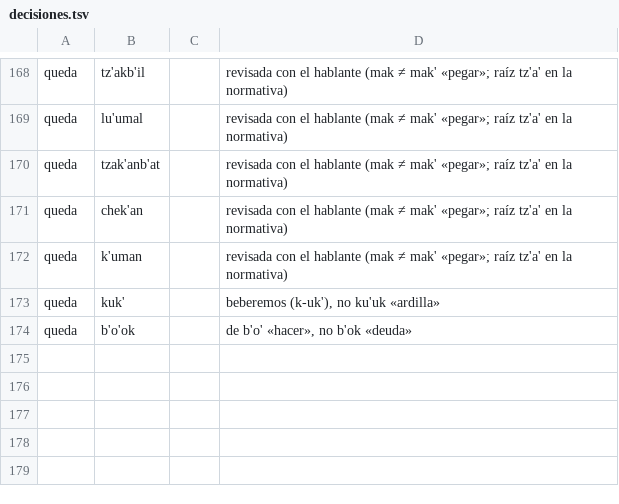
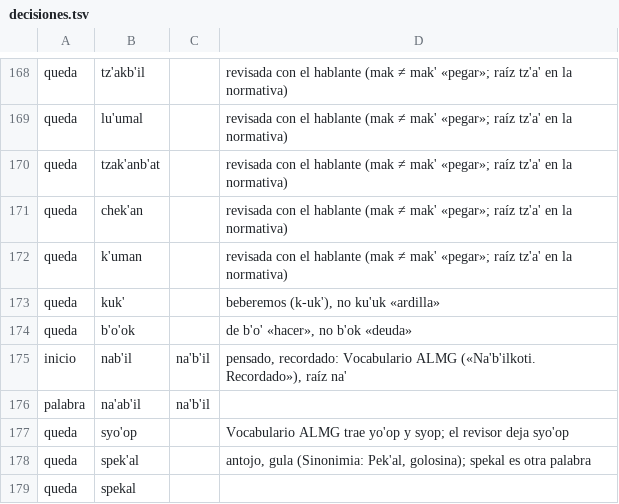
Before and after one commit to encuentrocondios/biblia-chuj-smi, a TSV file: tools/decisiones.tsv, drawn as a sheet; only a part is shown, gaps mark what is left out; the diff names each change by its address in the sheet, - before the commit and + after, or states it on an @@ line.

```diff
--- a/tools/decisiones.tsv
+++ b/tools/decisiones.tsv
+row 175: inicio | nab'il | na'b'il | pensado, recordado: Vocabulario ALMG («Na'b'ilkoti. Recordado»), raíz na'
+row 176: palabra | na'ab'il | na'b'il
+row 177: queda | syo'op |  | Vocabulario ALMG trae yo'op y syop; el revisor deja syo'op
+row 178: queda | spek'al |  | antojo, gula (Sinonimia: Pek'al, golosina); spekal es otra palabra
+row 179: queda | spekal
```
Also changed, not shown: 1 other file.
